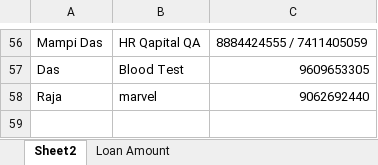
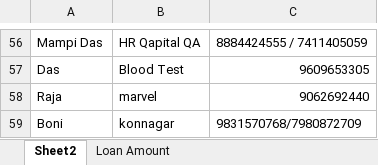
Before and after one commit to subhradipsinha/All_Documents, an Excel workbook: phone number.xlsx, sheet Sheet2, drawn as a sheet; only a part is shown, gaps mark what is left out; values as stored, in another font and other column widths than the file's, no borders; the diff names each change by its address in the sheet, - before the commit and + after, or states it on an @@ line.

Commit message:
final

```diff
--- a/phone number.xlsx (sheet Sheet2)
+++ b/phone number.xlsx (sheet Sheet2)
+row 59: Boni | konnagar | 9831570768/7980872709
```
